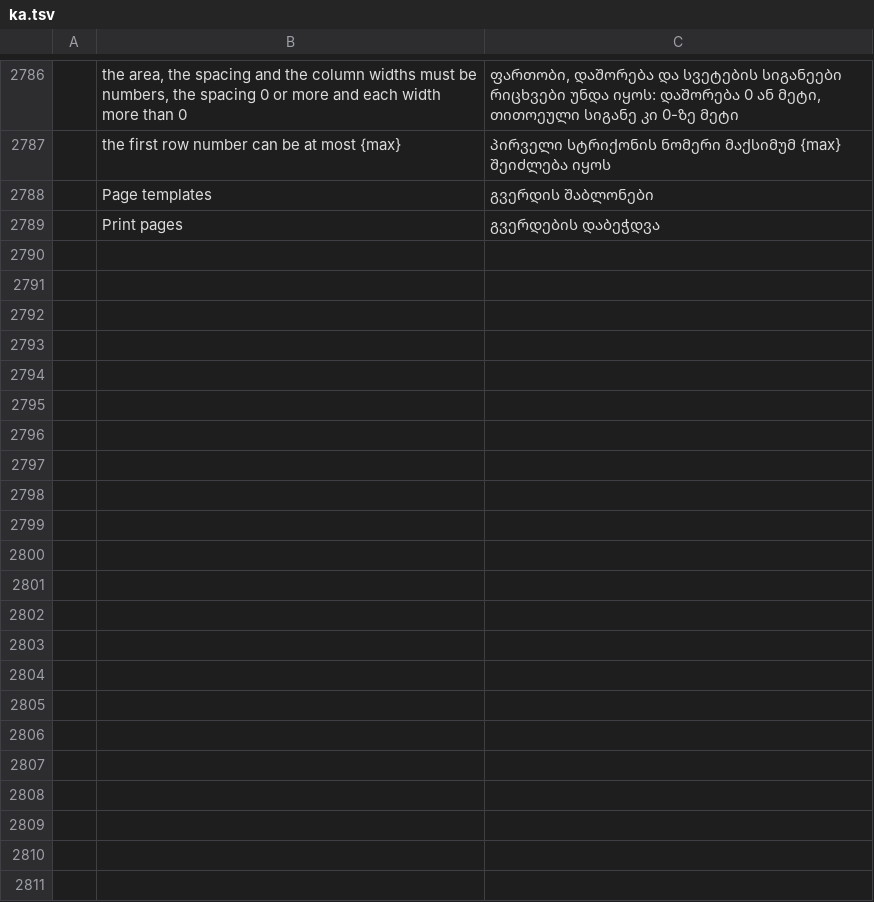
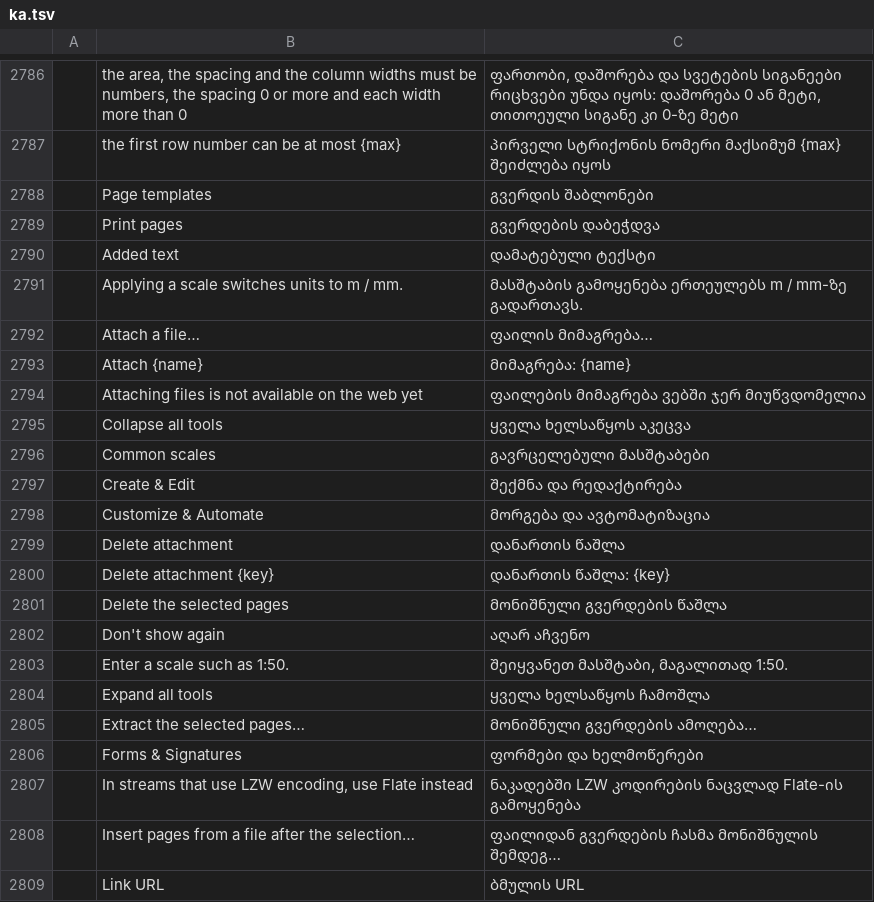
Before and after one commit to devius/pdfcraft, a TSV file: crates/ui-egui/src/i18n/ka.tsv, drawn as a sheet; only a part is shown, gaps mark what is left out; the diff covers the shown part only; the diff names each change by its address in the sheet, - before the commit and + after, or states it on an @@ line.

```diff
--- a/crates/ui-egui/src/i18n/ka.tsv
+++ b/crates/ui-egui/src/i18n/ka.tsv
+row 2790:  | Added text | დამატებული ტექსტი
+row 2791:  | Applying a scale switches units to m / mm. | მასშტაბის გამოყენება ერთეულებს m / mm-ზე გადართავს.
+row 2792:  | Attach a file… | ფაილის მიმაგრება…
+row 2793:  | Attach {name} | მიმაგრება: {name}
+row 2794:  | Attaching files is not available on the web yet | ფაილების მიმაგრება ვებში ჯერ მიუწვდომელია
+row 2795:  | Collapse all tools | ყველა ხელსაწყოს აკეცვა
+row 2796:  | Common scales | გავრცელებული მასშტაბები
+row 2797:  | Create & Edit | შექმნა და რედაქტირება
+row 2798:  | Customize & Automate | მორგება და ავტომატიზაცია
+row 2799:  | Delete attachment | დანართის წაშლა
+row 2800:  | Delete attachment {key} | დანართის წაშლა: {key}
+row 2801:  | Delete the selected pages | მონიშნული გვერდების წაშლა
+row 2802:  | Don't show again | აღარ აჩვენო
+row 2803:  | Enter a scale such as 1:50. | შეიყვანეთ მასშტაბი, მაგალითად 1:50.
+row 2804:  | Expand all tools | ყველა ხელსაწყოს ჩამოშლა
+row 2805:  | Extract the selected pages… | მონიშნული გვერდების ამოღება…
+row 2806:  | Forms & Signatures | ფორმები და ხელმოწერები
+row 2807:  | In streams that use LZW encoding, use Flate instead | ნაკადებში LZW კოდირების ნაცვლად Flate-ის გამოყენება
+row 2808:  | Insert pages from a file after the selection… | ფაილიდან გვერდების ჩასმა მონიშნულის შემდეგ…
+row 2809:  | Link URL | ბმულის URL
```
Also changed, not shown: 16 added rows elsewhere in this file.
